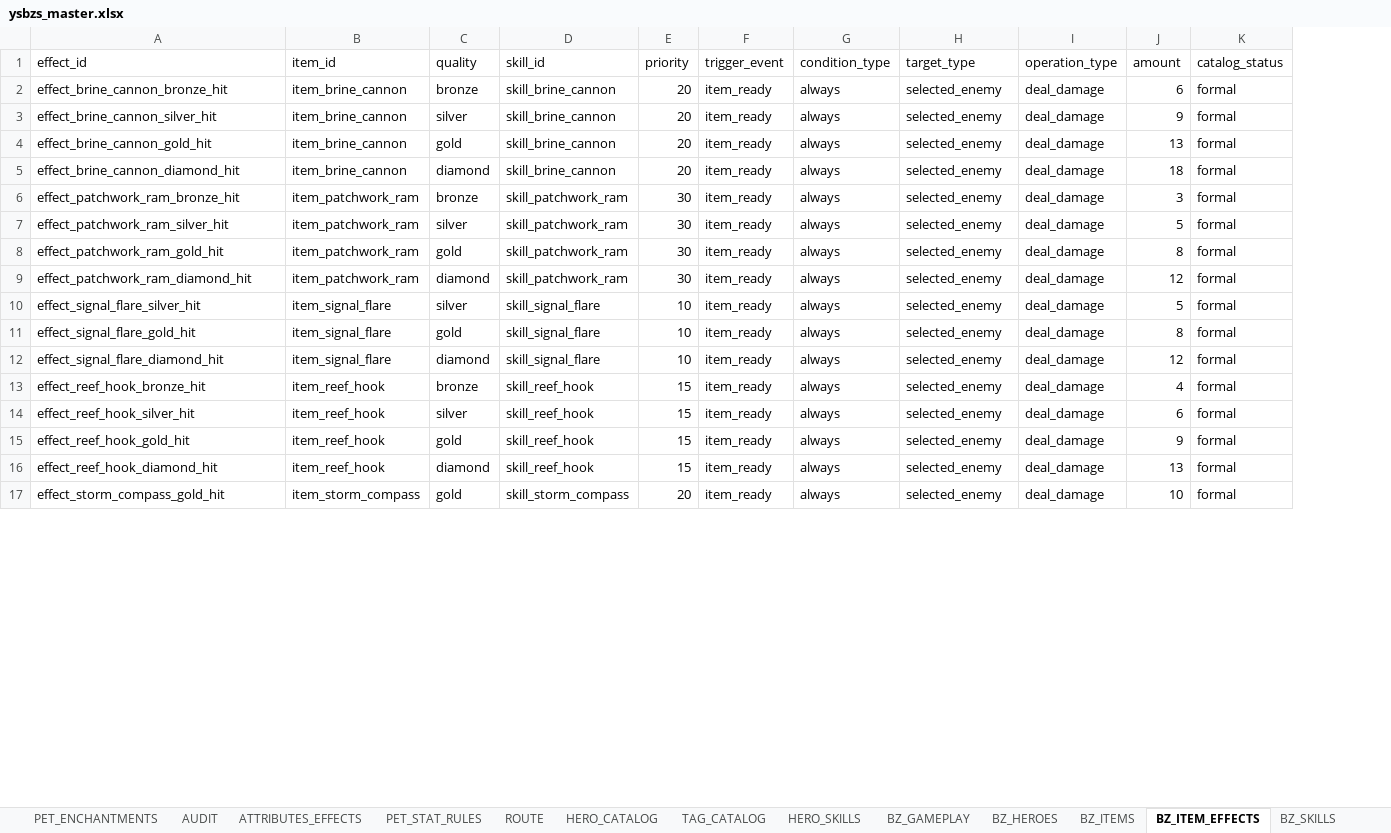
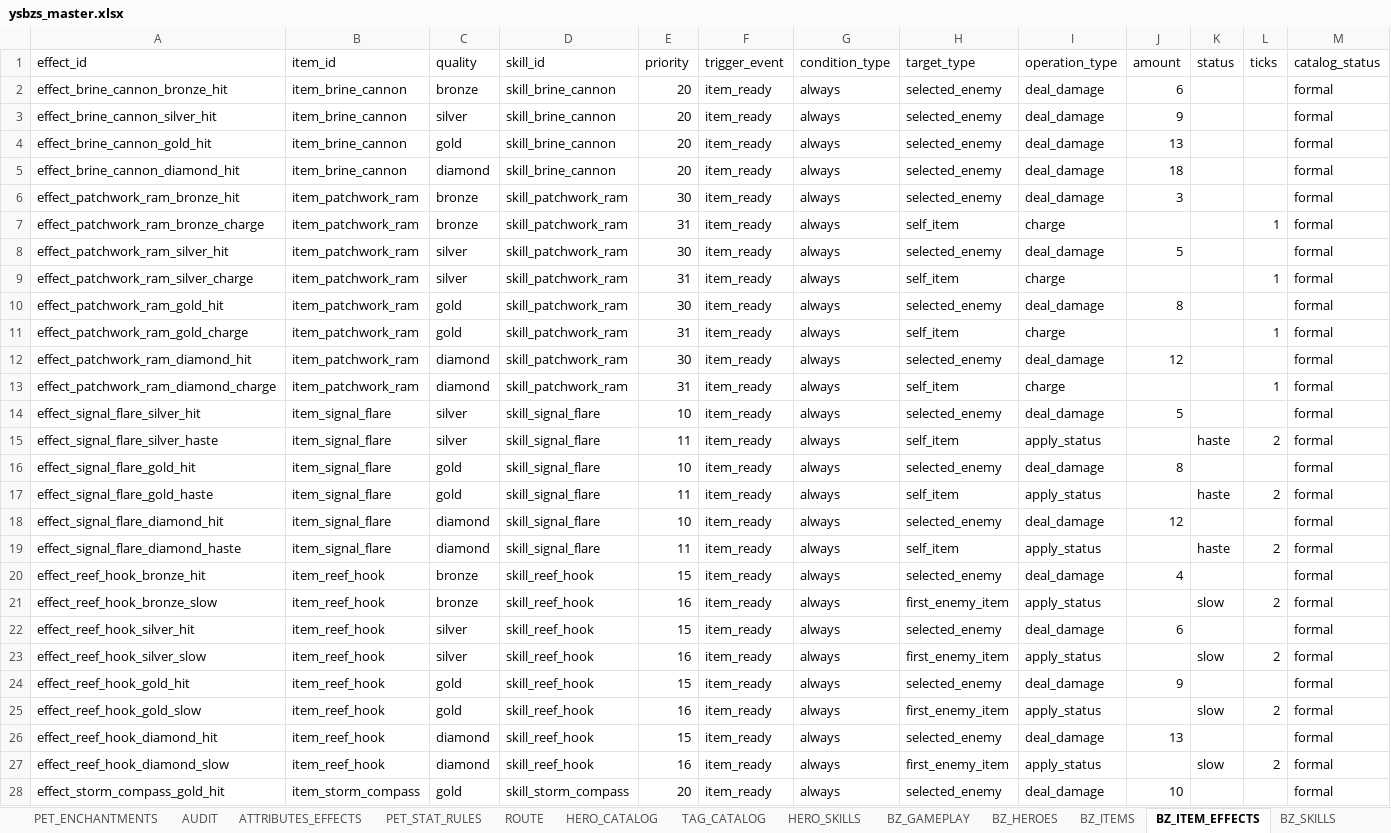
Before and after one commit to jyf0330/ysbzs, an Excel workbook: xlsx/ysbzs_master.xlsx, sheet BZ_ITEM_EFFECTS, drawn as a sheet; only a part is shown; values as stored, in another font and other column widths than the file's, no cell formats; the diff covers the shown part only; the diff names each change by its address in the sheet, - before the commit and + after, or states it on an @@ line.

```diff
--- a/xlsx/ysbzs_master.xlsx (sheet BZ_ITEM_EFFECTS)
+++ b/xlsx/ysbzs_master.xlsx (sheet BZ_ITEM_EFFECTS)
+column K (status), empty
+column L (ticks), empty
+row 7: effect_patchwork_ram_bronze_charge | item_patchwork_ram | bronze | skill_patchwork_ram | 31 | item_ready | always | self_item | charge |  |  | 1 | formal
+row 9: effect_patchwork_ram_silver_charge | item_patchwork_ram | silver | skill_patchwork_ram | 31 | item_ready | always | self_item | charge |  |  | 1 | formal
+row 11: effect_patchwork_ram_gold_charge | item_patchwork_ram | gold | skill_patchwork_ram | 31 | item_ready | always | self_item | charge |  |  | 1 | formal
+row 13: effect_patchwork_ram_diamond_charge | item_patchwork_ram | diamond | skill_patchwork_ram | 31 | item_ready | always | self_item | charge |  |  | 1 | formal
+row 15: effect_signal_flare_silver_haste | item_signal_flare | silver | skill_signal_flare | 11 | item_ready | always | self_item | apply_status |  | haste | 2 | formal
+row 17: effect_signal_flare_gold_haste | item_signal_flare | gold | skill_signal_flare | 11 | item_ready | always | self_item | apply_status |  | haste | 2 | formal
+row 19: effect_signal_flare_diamond_haste | item_signal_flare | diamond | skill_signal_flare | 11 | item_ready | always | self_item | apply_status |  | haste | 2 | formal
+row 21: effect_reef_hook_bronze_slow | item_reef_hook | bronze | skill_reef_hook | 16 | item_ready | always | first_enemy_item | apply_status |  | slow | 2 | formal
+row 23: effect_reef_hook_silver_slow | item_reef_hook | silver | skill_reef_hook | 16 | item_ready | always | first_enemy_item | apply_status |  | slow | 2 | formal
+row 25: effect_reef_hook_gold_slow | item_reef_hook | gold | skill_reef_hook | 16 | item_ready | always | first_enemy_item | apply_status |  | slow | 2 | formal
+row 27: effect_reef_hook_diamond_slow | item_reef_hook | diamond | skill_reef_hook | 16 | item_ready | always | first_enemy_item | apply_status |  | slow | 2 | formal
```
Also changed, not shown: 3 added rows elsewhere in this sheet, sheet BZ_GAMEPLAY, sheet BZ_SKILLS, sheet BZ_SOURCE_SNAPSHOT, cell formats, 6 other files.
